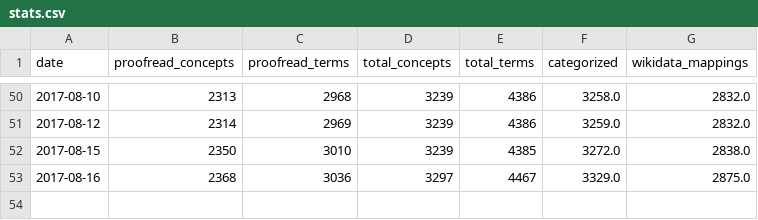
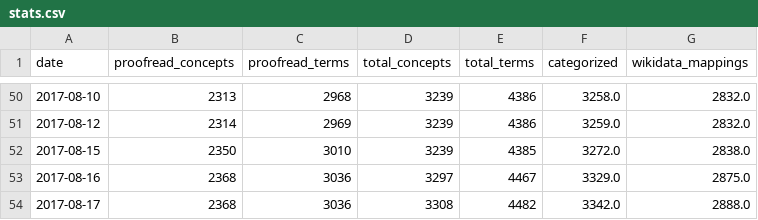
Before and after one commit to realfagstermer/prosjekt-kinderegg, a CSV file: stats.csv, drawn as a sheet; only a part is shown, gaps mark what is left out; the diff names each change by its address in the sheet, - before the commit and + after, or states it on an @@ line.

Commit message:
2017-08-17: 3308 concepts processed, 2368 proofread

```diff
--- a/stats.csv
+++ b/stats.csv
+row 54: 2017-08-17 | 2368 | 3036 | 3308 | 4482 | 3342.0 | 2888.0
```
Also changed, not shown: 5 other files.
